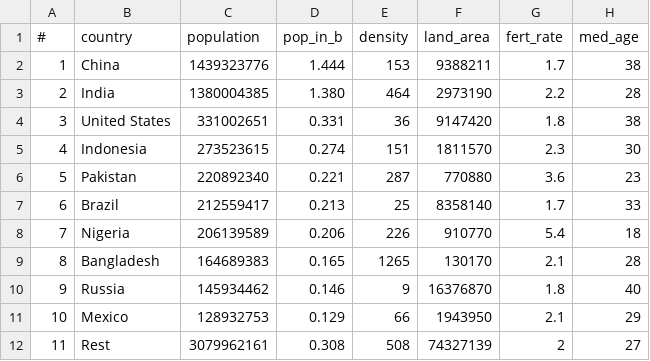
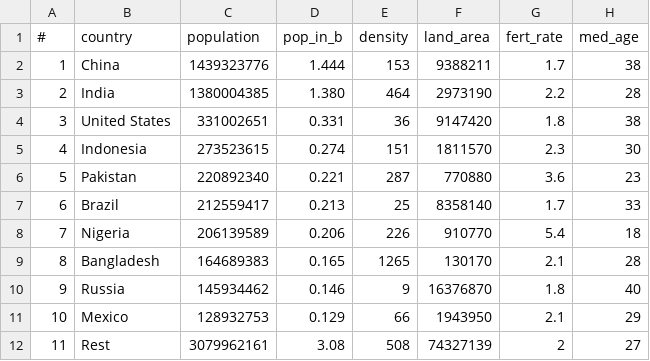
Before and after one commit to rajlakshmank/rajlakshmank.github.io, a CSV file: data/top-10-countries-population-data.csv, drawn as a sheet; only a part is shown; the diff names each change by its address in the sheet, - before the commit and + after, or states it on an @@ line.

```diff
--- a/data/top-10-countries-population-data.csv
+++ b/data/top-10-countries-population-data.csv
-D12 (pop_in_b): 0.308
+D12 (pop_in_b): 3.08
```
Also changed, not shown: 1 other file.
